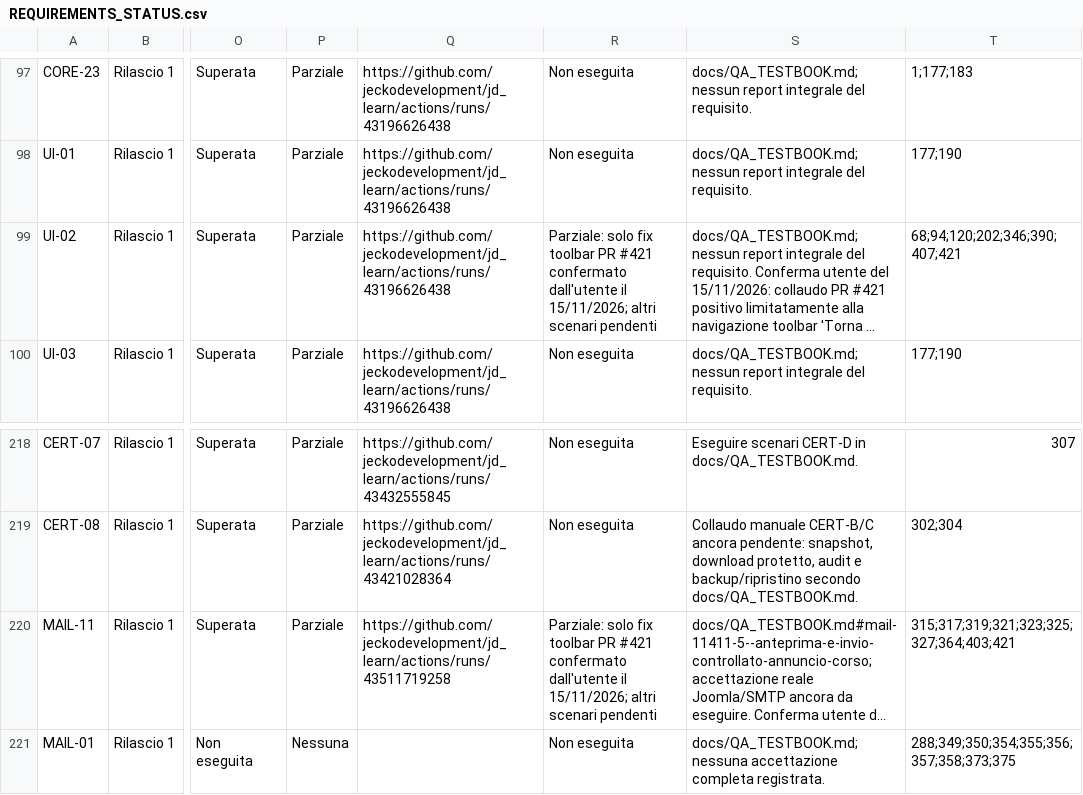
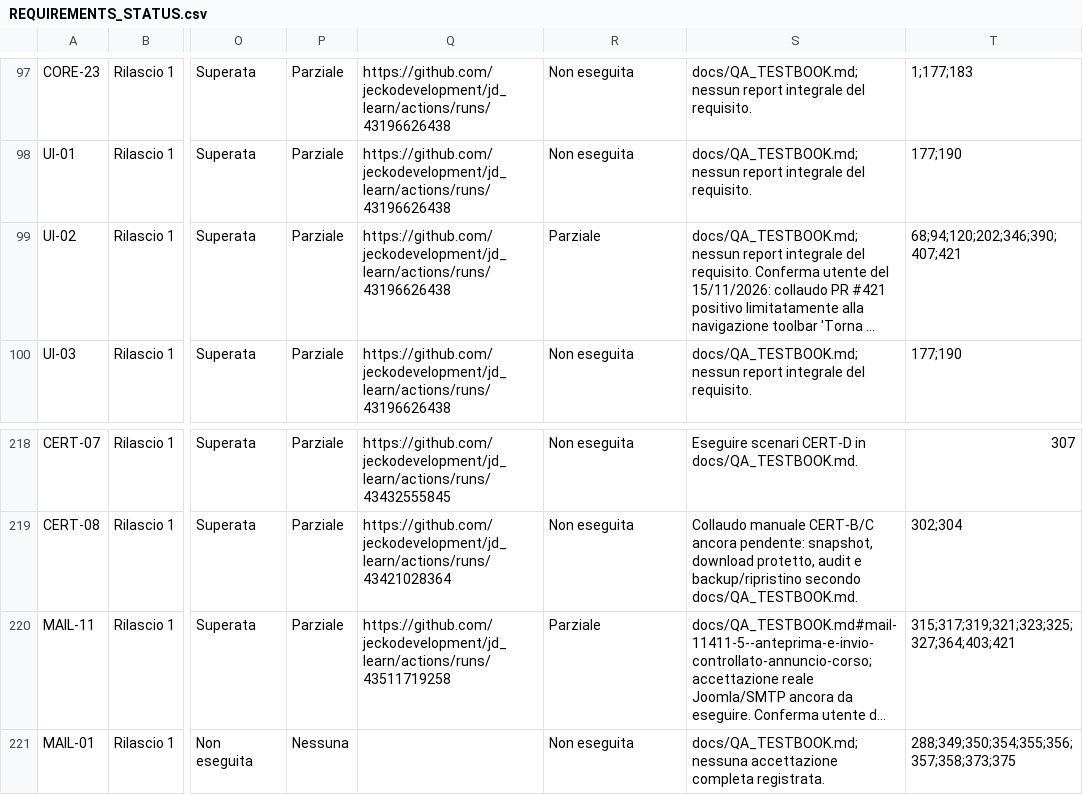
Before and after one commit to jeckodevelopment/jd_learn, a CSV file: docs/REQUIREMENTS_STATUS.csv, drawn as a sheet; only a part is shown, gaps mark what is left out; long unchanged cells end in …; the diff names each change by its address in the sheet, - before the commit and + after, or states it on an @@ line.

Commit message:
fix(docs): keep canonical partial Joomla acceptance enum in CSV

```diff
--- a/docs/REQUIREMENTS_STATUS.csv
+++ b/docs/REQUIREMENTS_STATUS.csv
-R99: Parziale: solo fix toolbar PR #421 confermato dall'utente il 15/11/2026; altri scenari pendenti
+R99: Parziale
-R220: Parziale: solo fix toolbar PR #421 confermato dall'utente il 15/11/2026; altri scenari pendenti
+R220: Parziale
```
